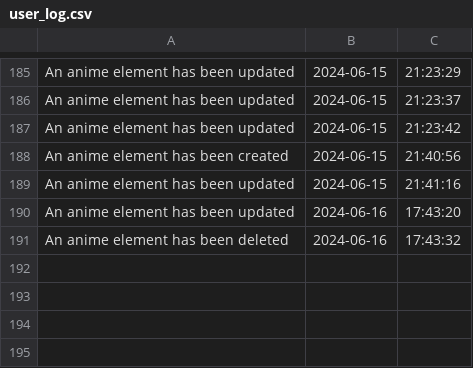
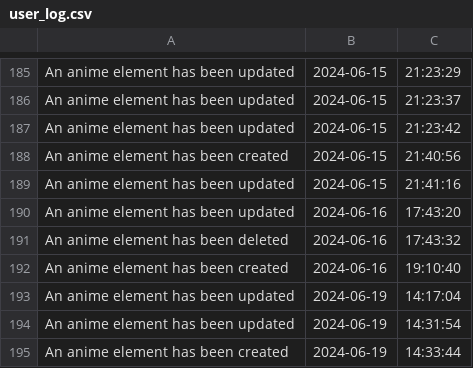
Before and after one commit to boiko88/django_netflix, a CSV file: user_log.csv, drawn as a sheet; only a part is shown, gaps mark what is left out; the diff names each change by its address in the sheet, - before the commit and + after, or states it on an @@ line.

```diff
--- a/user_log.csv
+++ b/user_log.csv
+row 192: An anime element has been created | 2024-06-16 | 19:10:40
+row 193: An anime element has been updated | 2024-06-19 | 14:17:04
+row 194: An anime element has been updated | 2024-06-19 | 14:31:54
+row 195: An anime element has been created | 2024-06-19 | 14:33:44
```
Also changed, not shown: 2 other files.
